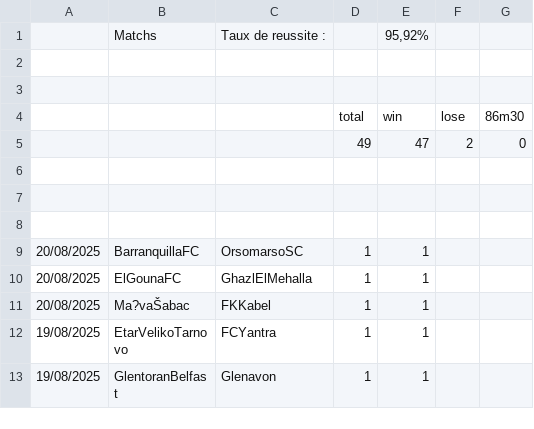
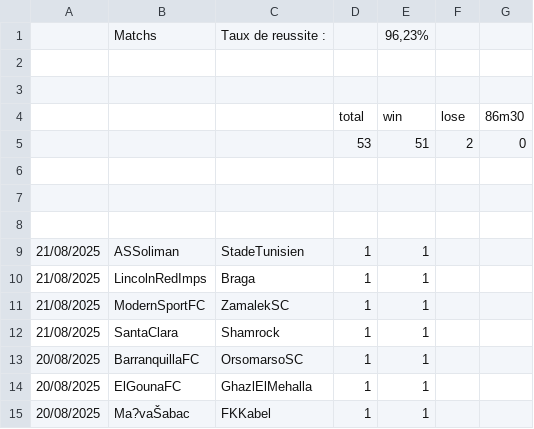
Before and after one commit to ericmc2408-dotcom/artscalping, a CSV file: gestion451.csv, drawn as a sheet; only a part is shown; the shorter side is filled out with more unchanged rows.

```diff
--- a/gestion451.csv
+++ b/gestion451.csv
@@ -1,2 +1,2 @@
-;Matchs ;Taux de reussite :;;95,92%;;
+;Matchs ;Taux de reussite :;;96,23%;;
 ;;;;;;
@@ -4,3 +4,3 @@
 ;;;total;win ;lose ;86m30
-;;;49;47;2;0
+;;;53;51;2;0
 ;;;;;;
@@ -8,2 +8,6 @@
 ;;;;;;
+21/08/2025;ASSoliman;StadeTunisien;1;1;;
+21/08/2025;LincolnRedImps;Braga;1;1;;
+21/08/2025;ModernSportFC;ZamalekSC;1;1;;
+21/08/2025;SantaClara;Shamrock;1;1;;
 20/08/2025;BarranquillaFC;OrsomarsoSC;1;1;;
```
Also changed, not shown: gestion25.csv, gestion45.csv, 2 other files.
